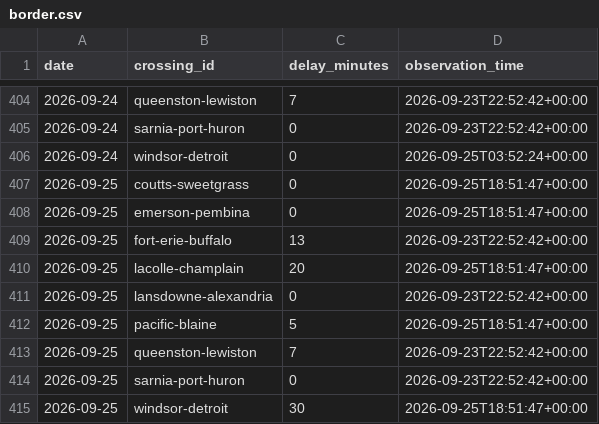
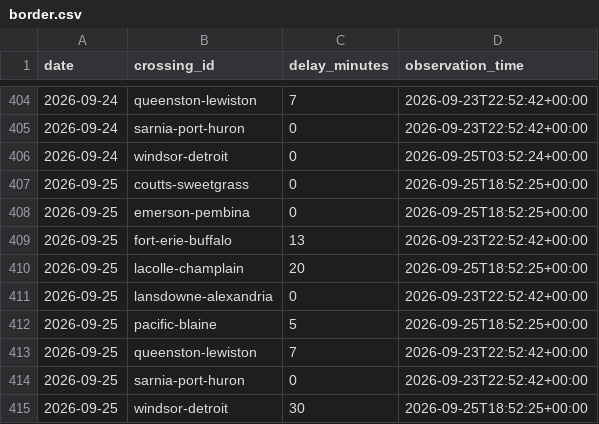
Before and after one commit to akheemjd/NMM_Dashboard, a CSV file: data/history/border.csv, drawn as a sheet; only a part is shown, gaps mark what is left out.

```diff
--- a/data/history/border.csv
+++ b/data/history/border.csv
@@ -406,10 +406,10 @@ date,crossing_id,delay_minutes,observation_time
 2026-09-24,windsor-detroit,0,2026-09-25T03:52:24+00:00
-2026-09-25,coutts-sweetgrass,0,2026-09-25T18:51:47+00:00
-2026-09-25,emerson-pembina,0,2026-09-25T18:51:47+00:00
+2026-09-25,coutts-sweetgrass,0,2026-09-25T18:52:25+00:00
+2026-09-25,emerson-pembina,0,2026-09-25T18:52:25+00:00
 2026-09-25,fort-erie-buffalo,13,2026-09-23T22:52:42+00:00
-2026-09-25,lacolle-champlain,20,2026-09-25T18:51:47+00:00
+2026-09-25,lacolle-champlain,20,2026-09-25T18:52:25+00:00
 2026-09-25,lansdowne-alexandria,0,2026-09-23T22:52:42+00:00
-2026-09-25,pacific-blaine,5,2026-09-25T18:51:47+00:00
+2026-09-25,pacific-blaine,5,2026-09-25T18:52:25+00:00
 2026-09-25,queenston-lewiston,7,2026-09-23T22:52:42+00:00
 2026-09-25,sarnia-port-huron,0,2026-09-23T22:52:42+00:00
-2026-09-25,windsor-detroit,30,2026-09-25T18:51:47+00:00
+2026-09-25,windsor-detroit,30,2026-09-25T18:52:25+00:00
```
Also changed, not shown: 22 other files.
